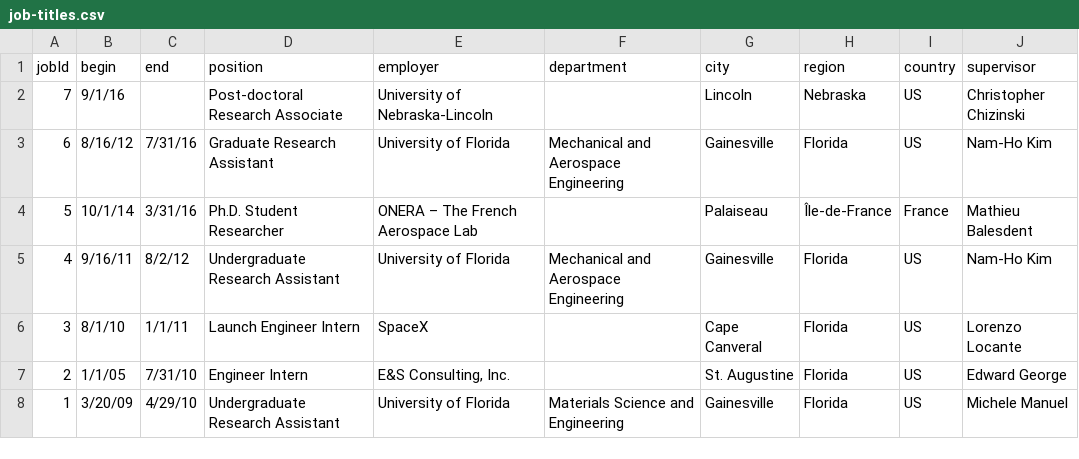
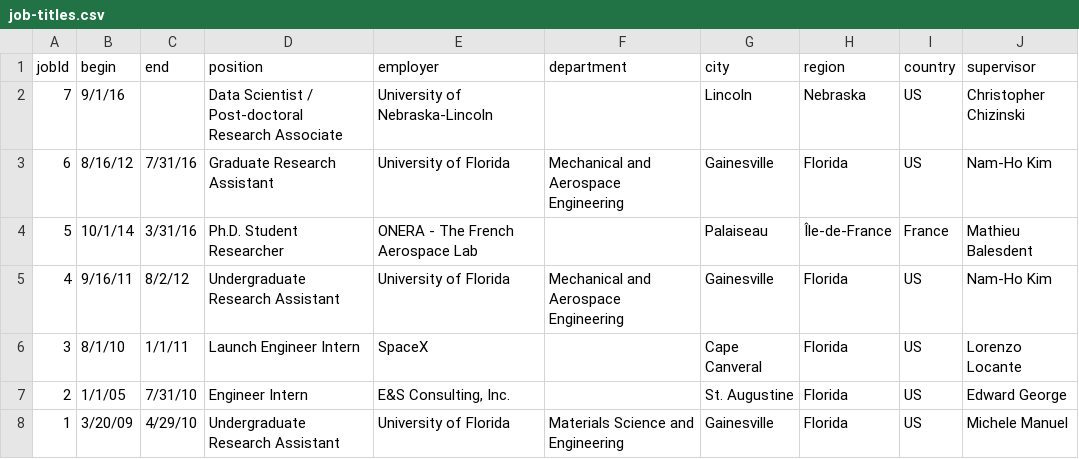
Before and after one commit to NamNguyen-hub/cv, a CSV file: data/job-titles.csv, drawn as a sheet.

Commit message:
Update job title

```diff
--- a/data/job-titles.csv
+++ b/data/job-titles.csv
@@ -1,5 +1,5 @@
 jobId,begin,end,position,employer,department,city,region,country,supervisor
-7,9/1/16,,Post-doctoral Research Associate,University of Nebraska-Lincoln,,Lincoln,Nebraska,US,Christopher Chizinski
+7,9/1/16,,Data Scientist / Post-doctoral Research Associate,University of Nebraska-Lincoln,,Lincoln,Nebraska,US,Christopher Chizinski
 6,8/16/12,7/31/16,Graduate Research Assistant,University of Florida,Mechanical and Aerospace Engineering,Gainesville,Florida,US,Nam-Ho Kim
-5,10/1/14,3/31/16,Ph.D. Student Researcher,ONERA – The French Aerospace Lab,,Palaiseau,Île-de-France,France,Mathieu Balesdent
+5,10/1/14,3/31/16,Ph.D. Student Researcher,ONERA - The French Aerospace Lab,,Palaiseau,Île-de-France,France,Mathieu Balesdent
 4,9/16/11,8/2/12,Undergraduate Research Assistant,University of Florida,Mechanical and Aerospace Engineering,Gainesville,Florida,US,Nam-Ho Kim
```
Also changed, not shown: data/job-descriptions.csv, data/project-titles.csv, 6 other files.
